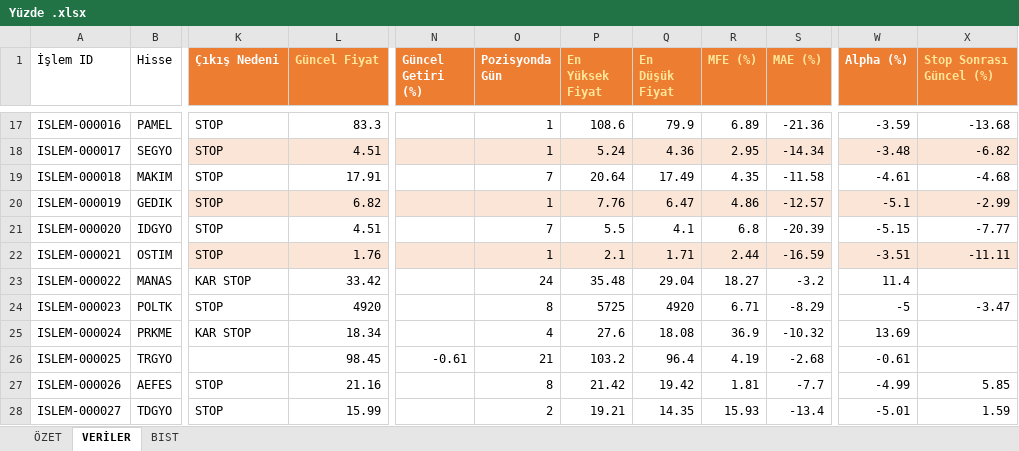
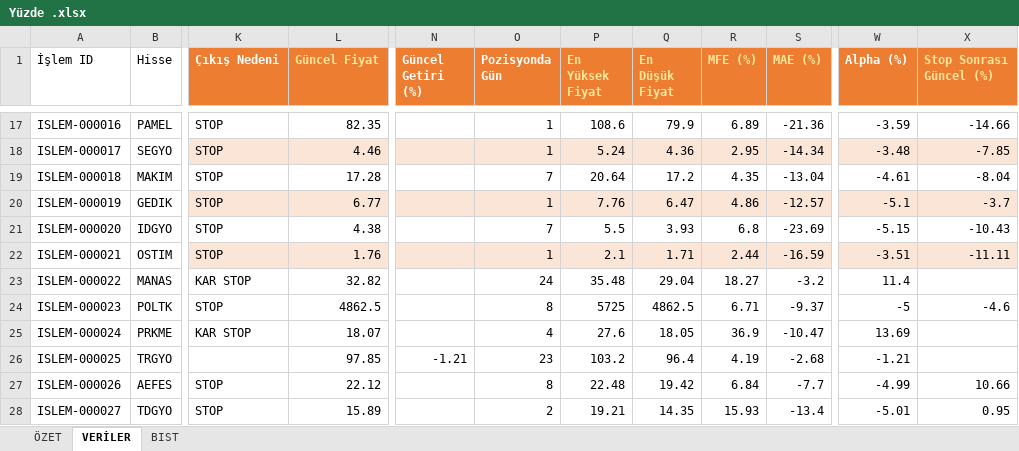
Before and after one commit to erensvncc9523-droid/analiz_daily, an Excel workbook: Yüzde .xlsx, sheet VERİLER, drawn as a sheet; only a part is shown, gaps mark what is left out; values as stored, in another font and other column widths than the file's, no borders; table styles not drawn; the diff covers the shown part only; the diff names each change by its address in the sheet, - before the commit and + after, or states it on an @@ line.

```diff
--- a/Yüzde .xlsx (sheet VERİLER)
+++ b/Yüzde .xlsx (sheet VERİLER)
-L17 (Güncel Fiyat): 83.3
+L17 (Güncel Fiyat): 82.35
-X17 (Stop Sonrası Güncel (%)): -13.68
+X17 (Stop Sonrası Güncel (%)): -14.66
-L18 (Güncel Fiyat): 4.51
+L18 (Güncel Fiyat): 4.46
-X18 (Stop Sonrası Güncel (%)): -6.82
+X18 (Stop Sonrası Güncel (%)): -7.85
-L19 (Güncel Fiyat): 17.91
+L19 (Güncel Fiyat): 17.28
-Q19 (En Düşük Fiyat): 17.49
+Q19 (En Düşük Fiyat): 17.2
-S19 (MAE (%)): -11.58
+S19 (MAE (%)): -13.04
-X19 (Stop Sonrası Güncel (%)): -4.68
+X19 (Stop Sonrası Güncel (%)): -8.04
-L20 (Güncel Fiyat): 6.82
+L20 (Güncel Fiyat): 6.77
-X20 (Stop Sonrası Güncel (%)): -2.99
+X20 (Stop Sonrası Güncel (%)): -3.7
-L21 (Güncel Fiyat): 4.51
+L21 (Güncel Fiyat): 4.38
-Q21 (En Düşük Fiyat): 4.1
+Q21 (En Düşük Fiyat): 3.93
-S21 (MAE (%)): -20.39
+S21 (MAE (%)): -23.69
-X21 (Stop Sonrası Güncel (%)): -7.77
+X21 (Stop Sonrası Güncel (%)): -10.43
-L23 (Güncel Fiyat): 33.42
+L23 (Güncel Fiyat): 32.82
-L24 (Güncel Fiyat): 4920
+L24 (Güncel Fiyat): 4862.5
-Q24 (En Düşük Fiyat): 4920
+Q24 (En Düşük Fiyat): 4862.5
-S24 (MAE (%)): -8.29
+S24 (MAE (%)): -9.37
-X24 (Stop Sonrası Güncel (%)): -3.47
+X24 (Stop Sonrası Güncel (%)): -4.6
-L25 (Güncel Fiyat): 18.34
+L25 (Güncel Fiyat): 18.07
-Q25 (En Düşük Fiyat): 18.08
+Q25 (En Düşük Fiyat): 18.05
-S25 (MAE (%)): -10.32
+S25 (MAE (%)): -10.47
-L26 (Güncel Fiyat): 98.45
+L26 (Güncel Fiyat): 97.85
-N26 (Güncel Getiri (%)): -0.61
+N26 (Güncel Getiri (%)): -1.21
-O26 (Pozisyonda Gün): 21
+O26 (Pozisyonda Gün): 23
-W26 (Alpha (%)): -0.61
+W26 (Alpha (%)): -1.21
-L27 (Güncel Fiyat): 21.16
+L27 (Güncel Fiyat): 22.12
-P27 (En Yüksek Fiyat): 21.42
+P27 (En Yüksek Fiyat): 22.48
-R27 (MFE (%)): 1.81
+R27 (MFE (%)): 6.84
-X27 (Stop Sonrası Güncel (%)): 5.85
+X27 (Stop Sonrası Güncel (%)): 10.66
-L28 (Güncel Fiyat): 15.99
+L28 (Güncel Fiyat): 15.89
-X28 (Stop Sonrası Güncel (%)): 1.59
+X28 (Stop Sonrası Güncel (%)): 0.95
```
Also changed, not shown: 1 added row and 121 edited cells elsewhere in this sheet, sheet ÖZET.
